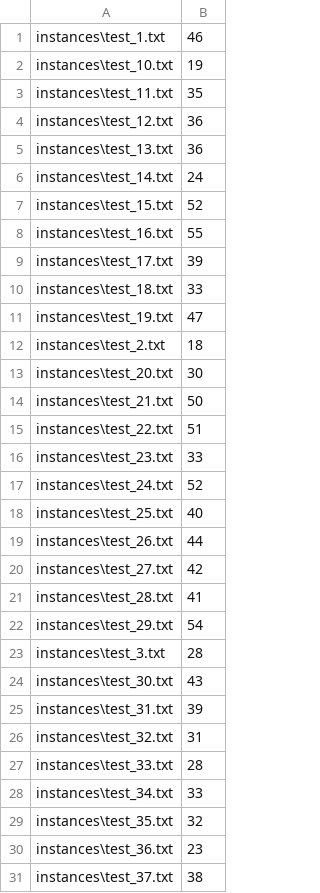
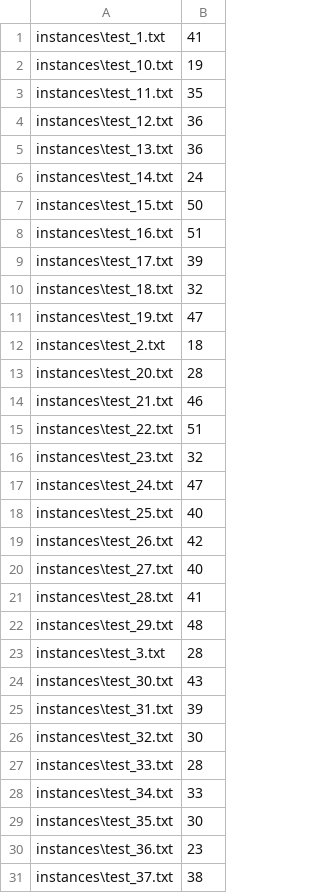
Before and after one commit to CleonCheng/CMPT-417-Final-Project, a CSV file: results.csv, drawn as a sheet; only a part is shown; the diff covers the shown part only.

```diff
--- a/results.csv
+++ b/results.csv
@@ -1,2 +1,2 @@
-instances\test_1.txt,46
+instances\test_1.txt,41
 instances\test_10.txt,19
@@ -6,18 +6,18 @@ instances\test_13.txt,36
 instances\test_14.txt,24
-instances\test_15.txt,52
-instances\test_16.txt,55
+instances\test_15.txt,50
+instances\test_16.txt,51
 instances\test_17.txt,39
-instances\test_18.txt,33
+instances\test_18.txt,32
 instances\test_19.txt,47
 instances\test_2.txt,18
-instances\test_20.txt,30
-instances\test_21.txt,50
+instances\test_20.txt,28
+instances\test_21.txt,46
 instances\test_22.txt,51
-instances\test_23.txt,33
-instances\test_24.txt,52
+instances\test_23.txt,32
+instances\test_24.txt,47
 instances\test_25.txt,40
-instances\test_26.txt,44
-instances\test_27.txt,42
+instances\test_26.txt,42
+instances\test_27.txt,40
 instances\test_28.txt,41
-instances\test_29.txt,54
+instances\test_29.txt,48
 instances\test_3.txt,28
@@ -25,6 +25,6 @@ instances\test_30.txt,43
 instances\test_31.txt,39
-instances\test_32.txt,31
+instances\test_32.txt,30
 instances\test_33.txt,28
 instances\test_34.txt,33
-instances\test_35.txt,32
+instances\test_35.txt,30
 instances\test_36.txt,23
```
Also changed, not shown: 7 edited cells elsewhere in this file, 1 other file.
